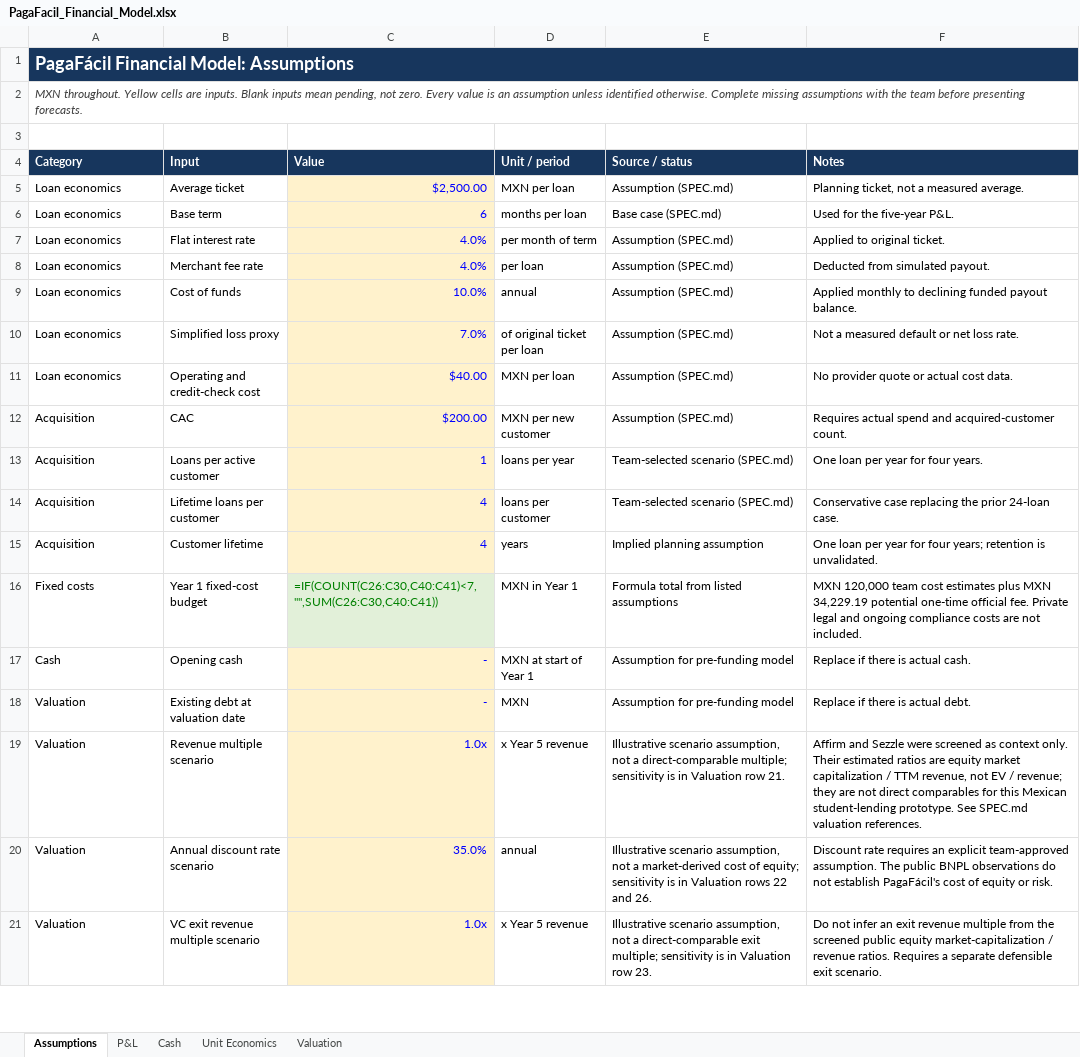
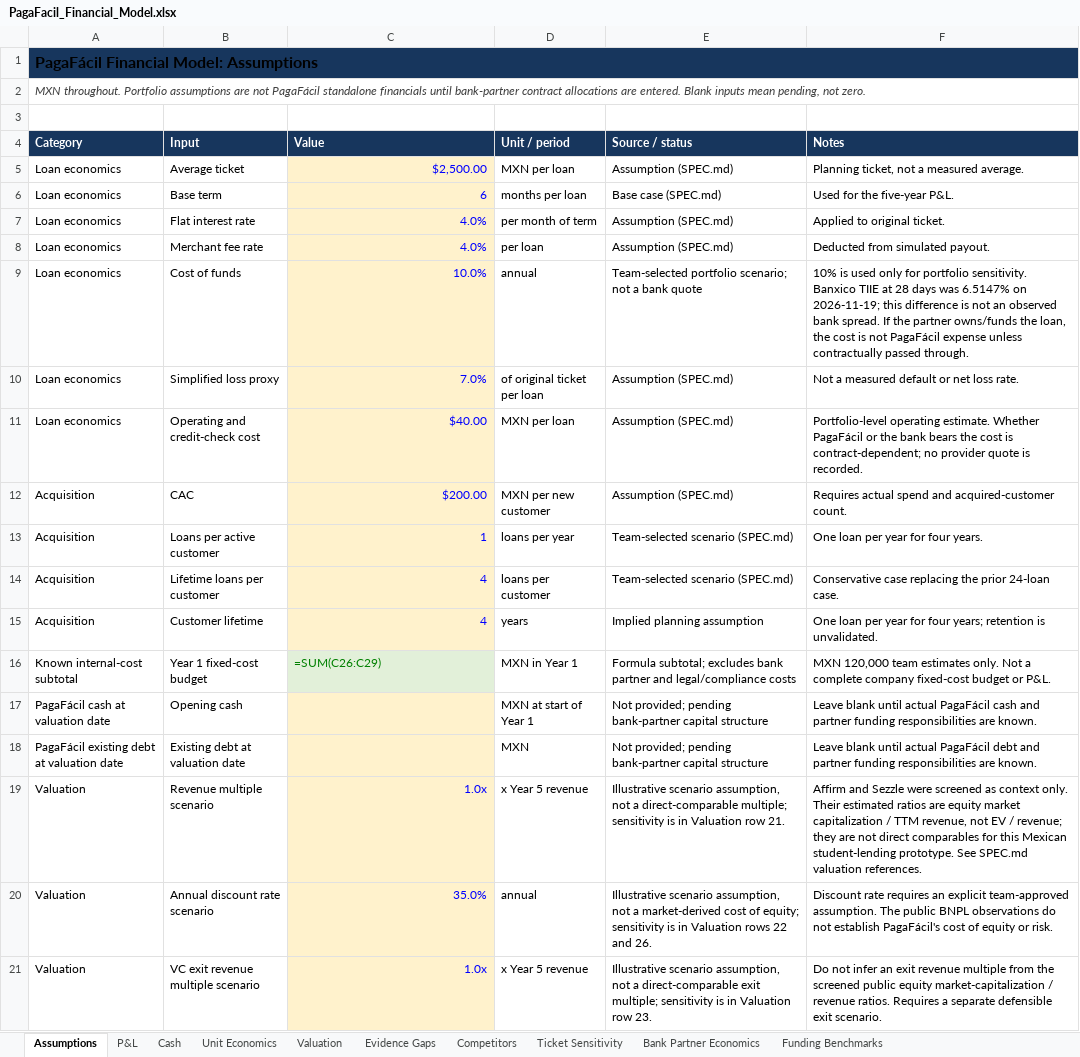
Before and after one commit to Najhid/Paga-F-cil-, an Excel workbook: PagaFacil_Financial_Model.xlsx, sheet Assumptions, drawn as a sheet; only a part is shown; values as stored, in another font and other column widths than the file's, no borders; formulas without a stored value are shown as written; the diff covers the shown part only; the diff names each change by its address in the sheet, - before the commit and + after, or states it on an @@ line.

Commit message:
Update
Data update

```diff
--- a/PagaFacil_Financial_Model.xlsx (sheet Assumptions)
+++ b/PagaFacil_Financial_Model.xlsx (sheet Assumptions)
+sheet tab: Evidence Gaps
+sheet tab: Competitors
+sheet tab: Ticket Sensitivity
+sheet tab: Bank Partner Economics
+sheet tab: Funding Benchmarks
-A1 text colour: #FFFFFF
+A1 text colour: black, text size: smaller
-A2 (Category): MXN throughout. Yellow cells are inputs. Blank inputs mean pending, not zero. Every value is an assumption unless identified otherwise. Complete missing assumptions with the team before presenting forecasts.
+A2 (Category): MXN throughout. Portfolio assumptions are not PagaFácil standalone financials until bank-partner contract allocations are entered. Blank inputs mean pending, not zero.
-E9 (Source / status): Assumption (SPEC.md)
+E9 (Source / status): Team-selected portfolio scenario; not a bank quote
-F9 (Notes): Applied monthly to declining funded payout balance.
+F9 (Notes): 10% is used only for portfolio sensitivity. Banxico TIIE at 28 days was 6.5147% on 2026-11-19; this difference is not an observed bank spread. If the partner owns/funds the loan, the cost is not PagaFácil expense unless contractually passed through.
-F11 (Notes): No provider quote or actual cost data.
+F11 (Notes): Portfolio-level operating estimate. Whether PagaFácil or the bank bears the cost is contract-dependent; no provider quote is recorded.
-A16 (Category): Fixed costs
+A16 (Category): Known internal-cost subtotal
-C16 (Value): =IF(COUNT(C26:C30,C40:C41)<7,"",SUM(C26:C30,C40:C41))
+C16 (Value): =SUM(C26:C29)
-E16 (Source / status): Formula total from listed assumptions
+E16 (Source / status): Formula subtotal; excludes bank partner and legal/compliance costs
-F16 (Notes): …120,000 team cost estimates plus MXN 34,229.19 potential one-time official fee. Private legal and ongoing compliance costs are not included.
+F16 (Notes): …120,000 team estimates only. Not a complete company fixed-cost budget or P&L.
-A17 (Category): Cash
+A17 (Category): PagaFácil cash at valuation date
-C17:C18 (Value): -
+C17:C18 (Value): (empty)
-E17:E18 (Source / status): Assumption for pre-funding model
+E17:E18 (Source / status): Not provided; pending bank-partner capital structure
-F17 (Notes): Replace if there is actual cash.
+F17 (Notes): Leave blank until actual PagaFácil cash and partner funding responsibilities are known.
-A18 (Category): Valuation
+A18 (Category): PagaFácil existing debt at valuation date
-F18 (Notes): Replace if there is actual debt.
+F18 (Notes): Leave blank until actual PagaFácil debt and partner funding responsibilities are known.
```
Also changed, not shown: 5 added rows, 3 removed rows and 12 edited cells elsewhere in this sheet, sheet P&L, sheet Unit Economics, sheet Cash, sheet Valuation, 7 other files.
